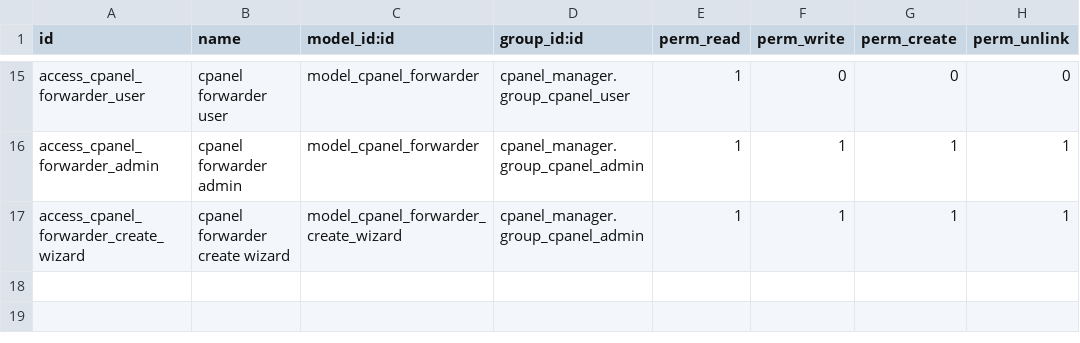
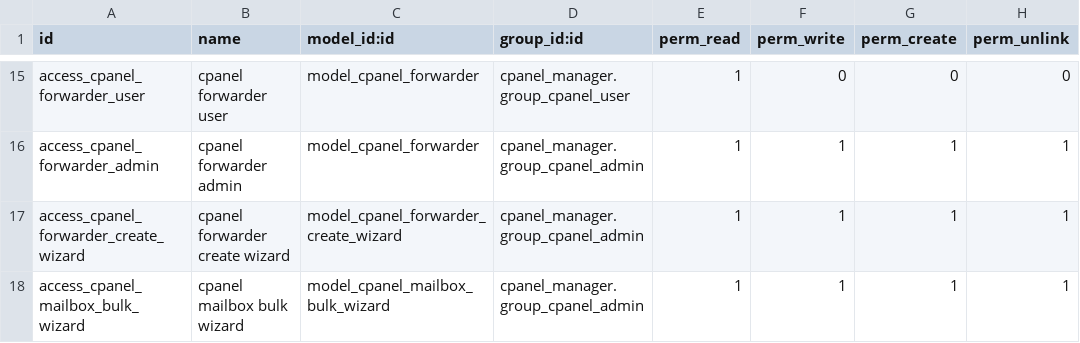
Before and after one commit to ahmedaboelatta/odoo18_test, a CSV file: cpanel_manager/security/ir.model.access.csv, drawn as a sheet; only a part is shown, gaps mark what is left out.

```diff
--- a/cpanel_manager/security/ir.model.access.csv
+++ b/cpanel_manager/security/ir.model.access.csv
@@ -17 +17,2 @@ access_cpanel_forwarder_admin,cpanel forwarder admin,model_cpanel_forwarder,cpan
 access_cpanel_forwarder_create_wizard,cpanel forwarder create wizard,model_cpanel_forwarder_create_wizard,cpanel_manager.group_cpanel_admin,1,1,1,1
+access_cpanel_mailbox_bulk_wizard,cpanel mailbox bulk wizard,model_cpanel_mailbox_bulk_wizard,cpanel_manager.group_cpanel_admin,1,1,1,1
```
Also changed, not shown: 6 other files.
